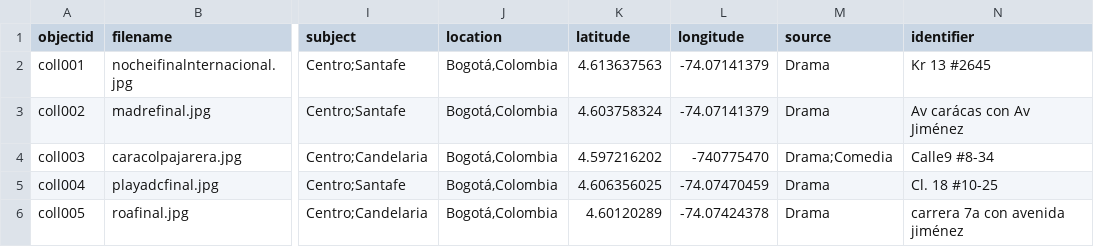
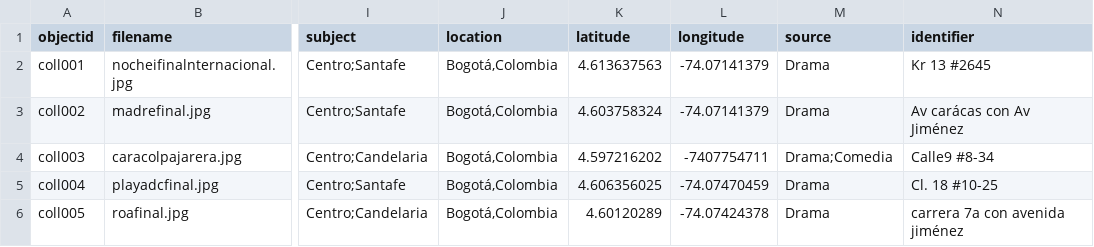
Before and after one commit to juanmarin97/cinegrafia, a CSV file: _data/prueba3.csv, drawn as a sheet; only a part is shown, gaps mark what is left out; the diff names each change by its address in the sheet, - before the commit and + after, or states it on an @@ line.

Commit message:
Update prueba3.csv

```diff
--- a/_data/prueba3.csv
+++ b/_data/prueba3.csv
-L4 (longitude): -740775470
+L4 (longitude): -7407754711
```
